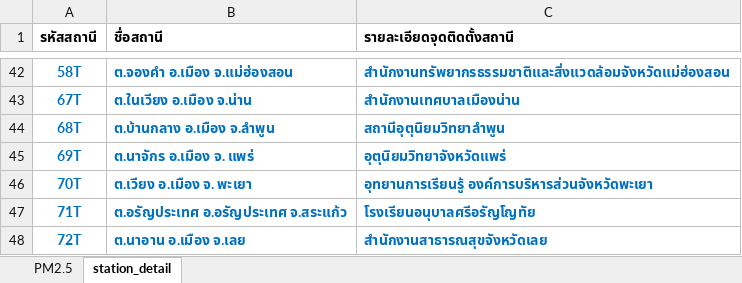
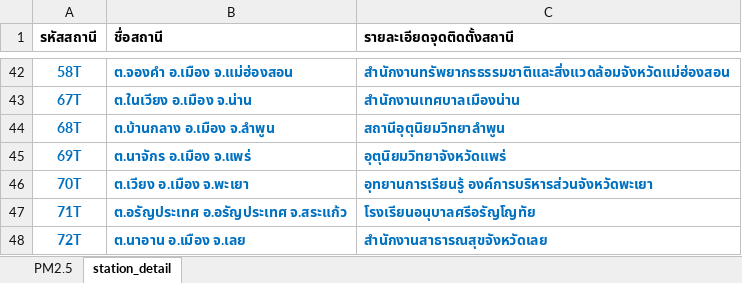
Before and after one commit to men31/DataMining_PM2_5, an Excel workbook: PM25_Coding/Data_cleaning/PM2.5/PM2.5_2018_.xlsx, sheet station_detail, drawn as a sheet; only a part is shown, gaps mark what is left out; values as stored, in another font and other column widths than the file's, no borders; the diff names each change by its address in the sheet, - before the commit and + after, or states it on an @@ line.

```diff
--- a/PM25_Coding/Data_cleaning/PM2.5/PM2.5_2018_.xlsx (sheet station_detail)
+++ b/PM25_Coding/Data_cleaning/PM2.5/PM2.5_2018_.xlsx (sheet station_detail)
-B45 (ชื่อสถานี): ต.นาจักร อ.เมือง จ. แพร่
+B45 (ชื่อสถานี): ต.นาจักร อ.เมือง จ.แพร่
-B46 (ชื่อสถานี): ต.เวียง อ.เมือง จ. พะเยา
+B46 (ชื่อสถานี): ต.เวียง อ.เมือง จ.พะเยา
```
Also changed, not shown: PM25_Coding/Data_cleaning/PM2.5/PM2.5_2017_.xlsx, PM25_Coding/Data_cleaning/PM2.5/PM2.5_2019_.xlsx, 9 other files.
